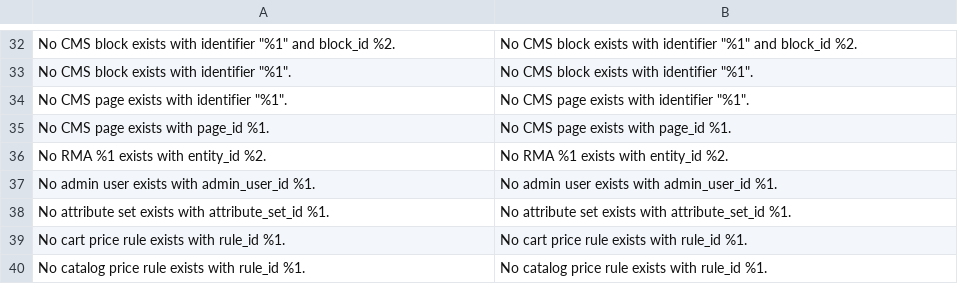
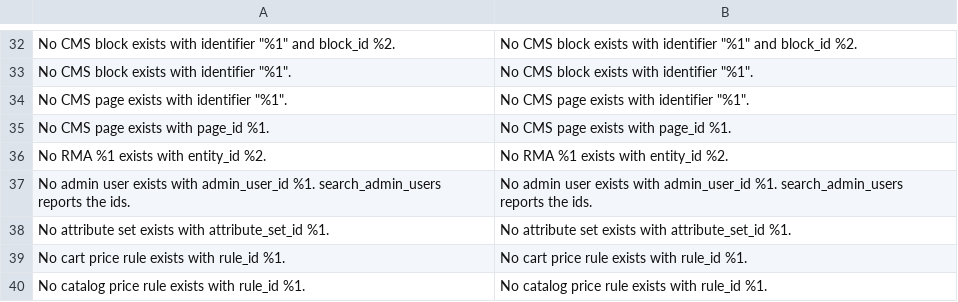
Before and after one commit to magenxcommerce/module-ai-mcp, a CSV file: i18n/en_US.csv, drawn as a sheet; only a part is shown, gaps mark what is left out.

```diff
--- a/i18n/en_US.csv
+++ b/i18n/en_US.csv
@@ -36,3 +36,3 @@
 "No RMA %1 exists with entity_id %2.","No RMA %1 exists with entity_id %2."
-"No admin user exists with admin_user_id %1.","No admin user exists with admin_user_id %1."
+"No admin user exists with admin_user_id %1. search_admin_users reports the ids.","No admin user exists with admin_user_id %1. search_admin_users reports the ids."
 "No attribute set exists with attribute_set_id %1.","No attribute set exists with attribute_set_id %1."
```
Also changed, not shown: 7 other files.
